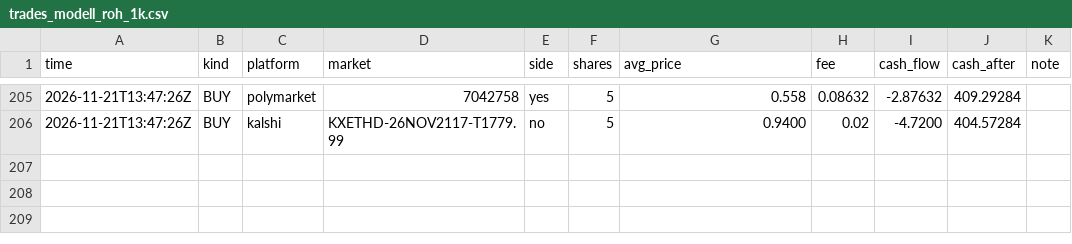
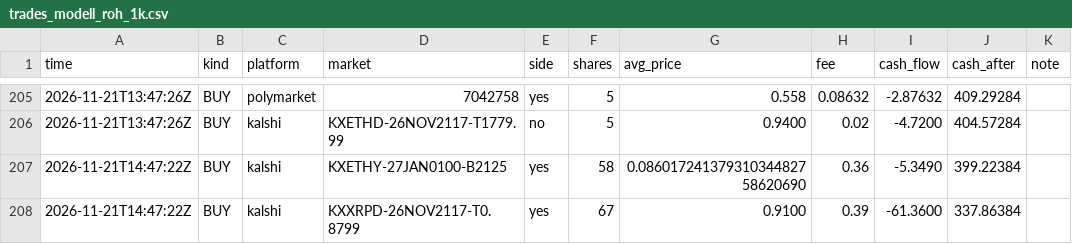
Before and after one commit to rouvenwieland/wahrscheinlichkeits-scanner-public, a CSV file: data/trades_modell_roh_1k.csv, drawn as a sheet; only a part is shown, gaps mark what is left out; the diff names each change by its address in the sheet, - before the commit and + after, or states it on an @@ line.

```diff
--- a/data/trades_modell_roh_1k.csv
+++ b/data/trades_modell_roh_1k.csv
+row 207: 2026-11-21T14:47:22Z | BUY | kalshi | KXETHY-27JAN0100-B2125 | yes | 58 | 0.08601724137931034482758620690 | 0.36 | -5.3490 | 399.22384
+row 208: 2026-11-21T14:47:22Z | BUY | kalshi | KXXRPD-26NOV2117-T0.8799 | yes | 67 | 0.9100 | 0.39 | -61.3600 | 337.86384
```
Also changed, not shown: data/berichte/verlauf.csv, data/trades_modell_roh.csv, 12 other files.
